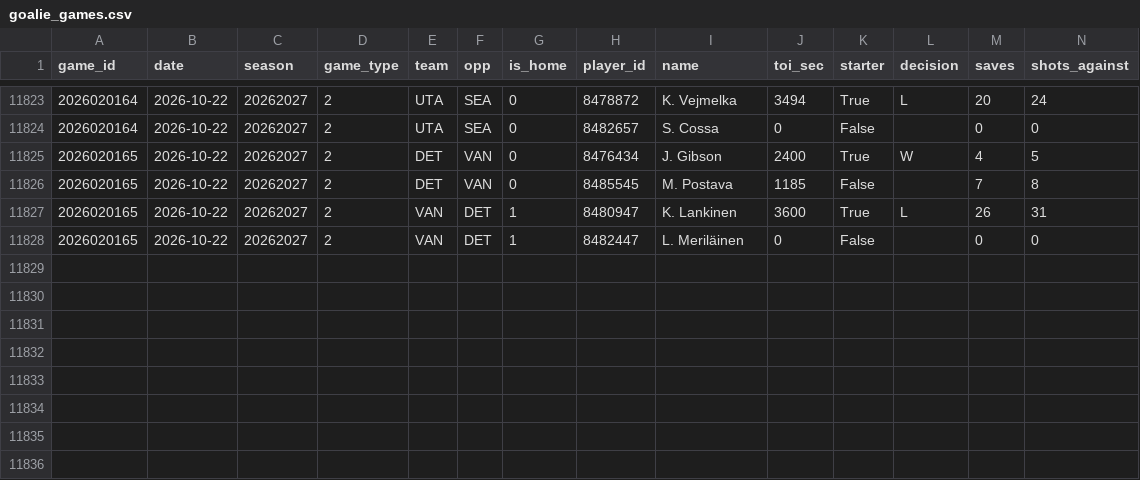
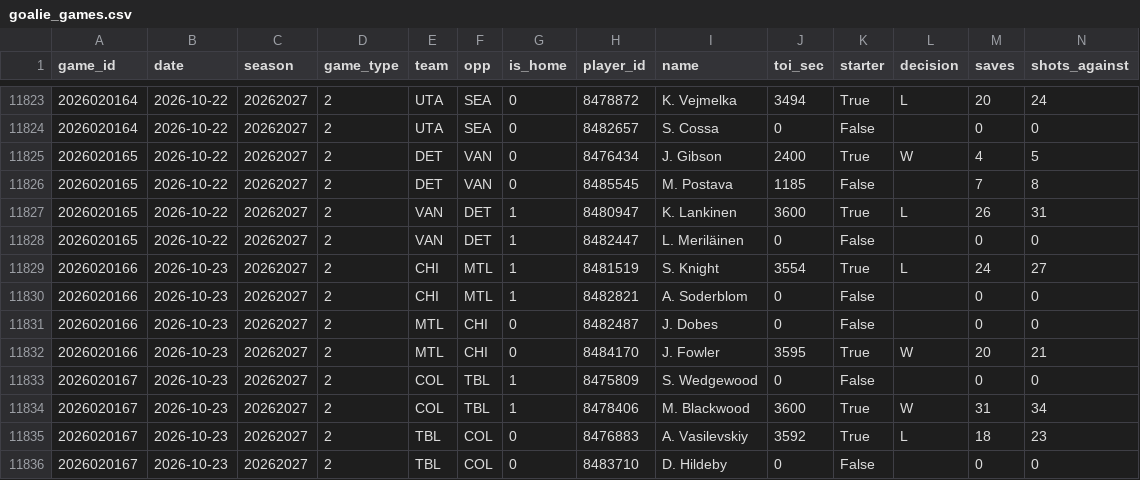
Before and after one commit to mileswilliams08/NHL-prop-model, a CSV file: data/history/goalie_games.csv, drawn as a sheet; only a part is shown, gaps mark what is left out; rows hold the shown columns only; the diff names each change by its address in the sheet, - before the commit and + after, or states it on an @@ line.

```diff
--- a/data/history/goalie_games.csv
+++ b/data/history/goalie_games.csv
+row 11829: 2026020166 | 2026-10-23 | 20262027 | 2 | CHI | MTL | 1 | 8481519 | S. Knight | 3554 | True | L | 24 | 27
+row 11830: 2026020166 | 2026-10-23 | 20262027 | 2 | CHI | MTL | 1 | 8482821 | A. Soderblom | 0 | False |  | 0 | 0
+row 11831: 2026020166 | 2026-10-23 | 20262027 | 2 | MTL | CHI | 0 | 8482487 | J. Dobes | 0 | False |  | 0 | 0
+row 11832: 2026020166 | 2026-10-23 | 20262027 | 2 | MTL | CHI | 0 | 8484170 | J. Fowler | 3595 | True | W | 20 | 21
+row 11833: 2026020167 | 2026-10-23 | 20262027 | 2 | COL | TBL | 1 | 8475809 | S. Wedgewood | 0 | False |  | 0 | 0
+row 11834: 2026020167 | 2026-10-23 | 20262027 | 2 | COL | TBL | 1 | 8478406 | M. Blackwood | 3600 | True | W | 31 | 34
+row 11835: 2026020167 | 2026-10-23 | 20262027 | 2 | TBL | COL | 0 | 8476883 | A. Vasilevskiy | 3592 | True | L | 18 | 23
+row 11836: 2026020167 | 2026-10-23 | 20262027 | 2 | TBL | COL | 0 | 8483710 | D. Hildeby | 0 | False |  | 0 | 0
```
Also changed, not shown: data/history/games.csv, data/history/players.csv, 6 other files.
